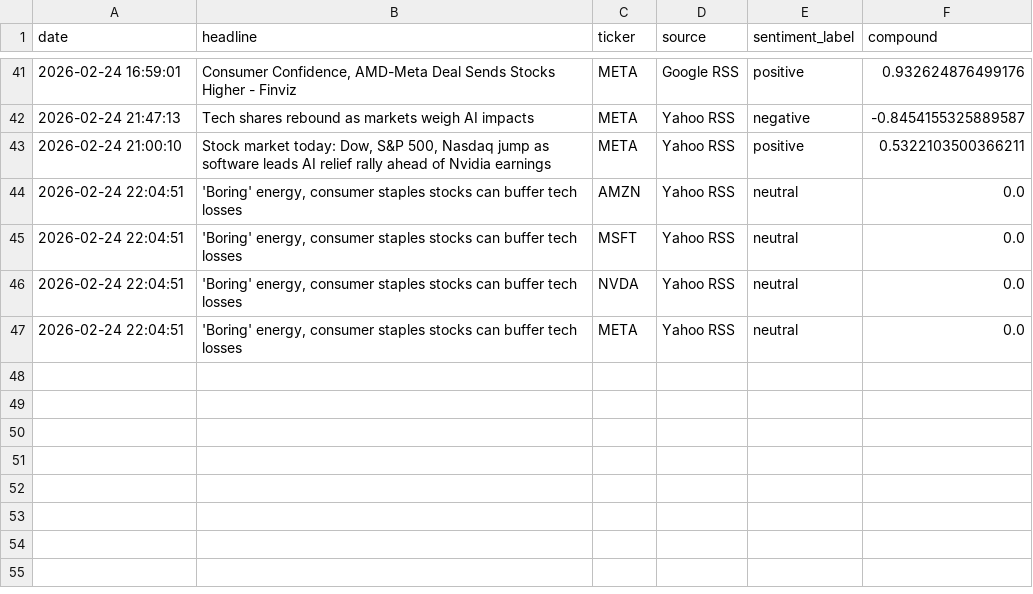
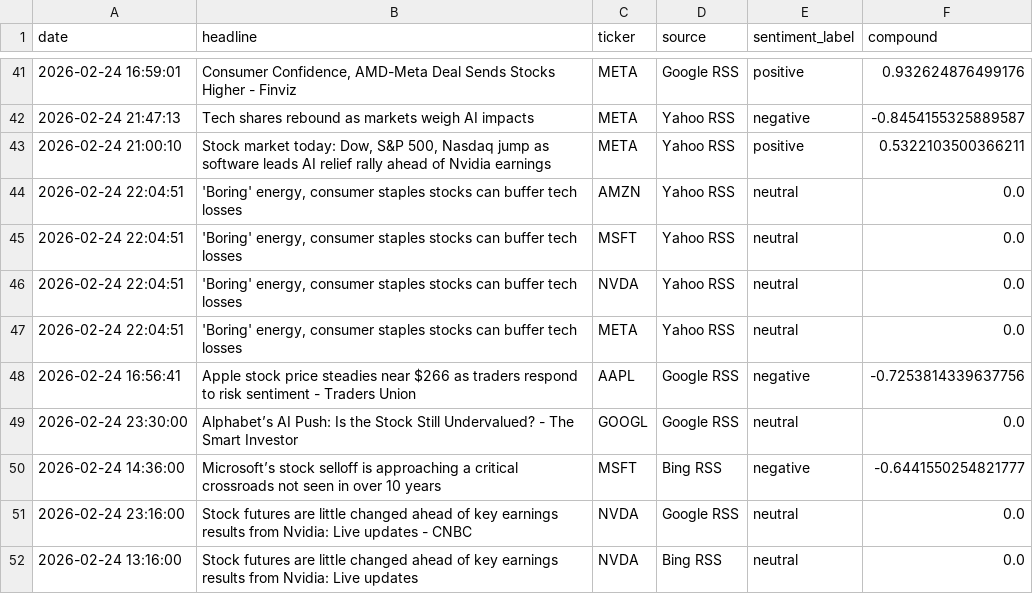
Before and after one commit to Kasuba-phani/stock-sentiment-tracker, a CSV file: data/raw_news/news_20260224.csv, drawn as a sheet; only a part is shown, gaps mark what is left out; the diff names each change by its address in the sheet, - before the commit and + after, or states it on an @@ line.

```diff
--- a/data/raw_news/news_20260224.csv
+++ b/data/raw_news/news_20260224.csv
+row 48: 2026-02-24 16:56:41 | Apple stock price steadies near $266 as traders respond to risk sentiment - Traders Union | AAPL | Google RSS | negative | -0.7253814339637756
+row 49: 2026-02-24 23:30:00 | Alphabet’s AI Push: Is the Stock Still Undervalued? - The Smart Investor | GOOGL | Google RSS | neutral | 0.0
+row 50: 2026-02-24 14:36:00 | Microsoft’s stock selloff is approaching a critical crossroads not seen in over 10 years | MSFT | Bing RSS | negative | -0.6441550254821777
+row 51: 2026-02-24 23:16:00 | Stock futures are little changed ahead of key earnings results from Nvidia: Live updates - CNBC | NVDA | Google RSS | neutral | 0.0
+row 52: 2026-02-24 13:16:00 | Stock futures are little changed ahead of key earnings results from Nvidia: Live updates | NVDA | Bing RSS | neutral | 0.0
```
